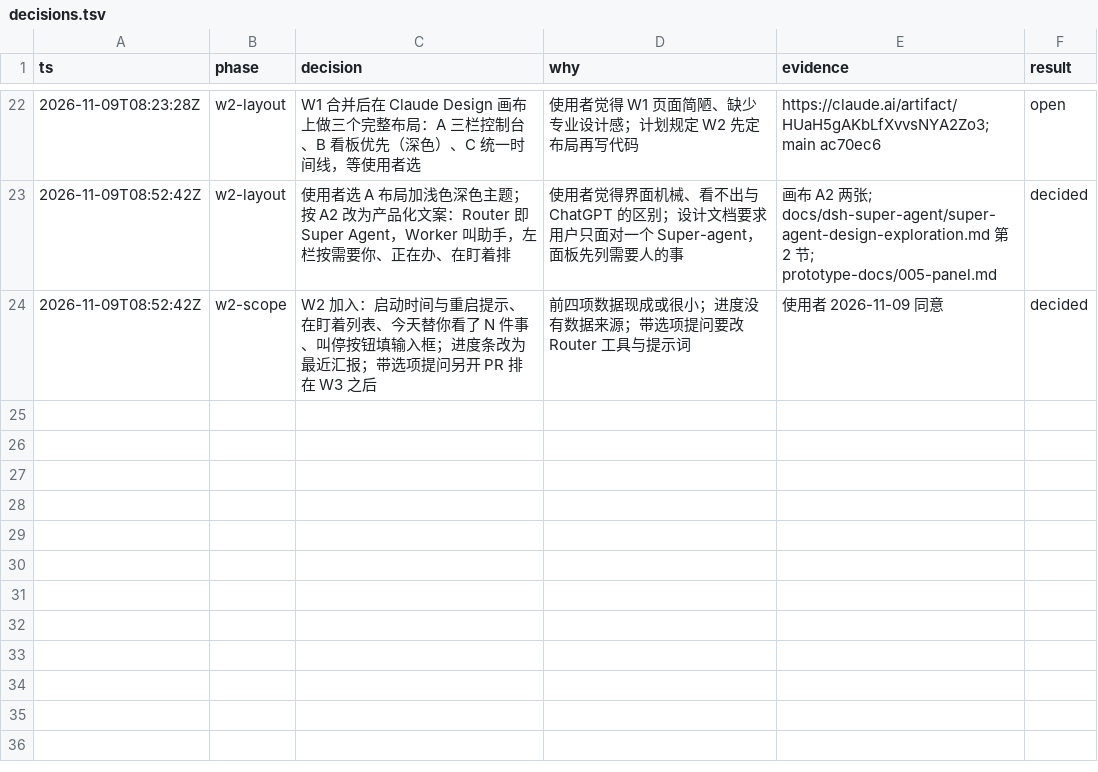
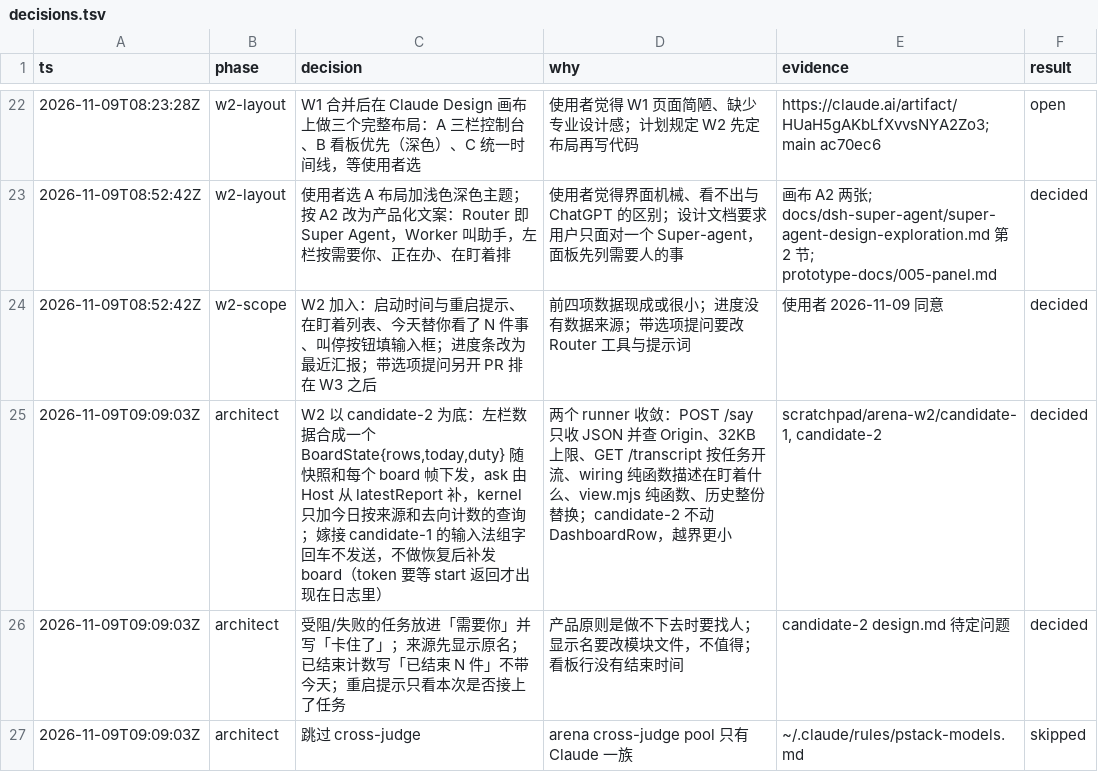
Before and after one commit to aicoder2048/pi-super-agent, a TSV file: docs/web-client/decisions.tsv, drawn as a sheet; only a part is shown, gaps mark what is left out.

```diff
--- a/docs/web-client/decisions.tsv
+++ b/docs/web-client/decisions.tsv
@@ -24 +24,4 @@ ts	phase	decision	why	evidence	result
 2026-11-09T08:52:42Z	w2-scope	W2 加入：启动时间与重启提示、在盯着列表、今天替你看了 N 件事、叫停按钮填输入框；进度条改为最近汇报；带选项提问另开 PR 排在 W3 之后	前四项数据现成或很小；进度没有数据来源；带选项提问要改 Router 工具与提示词	使用者 2026-11-09 同意	decided
+2026-11-09T09:09:03Z	architect	W2 以 candidate-2 为底：左栏数据合成一个 BoardState{rows,today,duty} 随快照和每个 board 帧下发，ask 由 Host 从 latestReport 补，kernel 只加今日按来源和去向计数的查询；嫁接 candidate-1 的输入法组字回车不发送，不做恢复后补发 board（token 要等 start 返回才出现在日志里）	两个 runner 收敛：POST /say 只收 JSON 并查 Origin、32KB 上限、GET /transcript 按任务开流、wiring 纯函数描述在盯着什么、view.mjs 纯函数、历史整份替换；candidate-2 不动 DashboardRow，越界更小	scratchpad/arena-w2/candidate-1, candidate-2	decided
+2026-11-09T09:09:03Z	architect	受阻/失败的任务放进「需要你」并写「卡住了」；来源先显示原名；已结束计数写「已结束 N 件」不带今天；重启提示只看本次是否接上了任务	产品原则是做不下去时要找人；显示名要改模块文件，不值得；看板行没有结束时间	candidate-2 design.md 待定问题	decided
+2026-11-09T09:09:03Z	architect	跳过 cross-judge	arena cross-judge pool 只有 Claude 一族	~/.claude/rules/pstack-models.md	skipped
```
